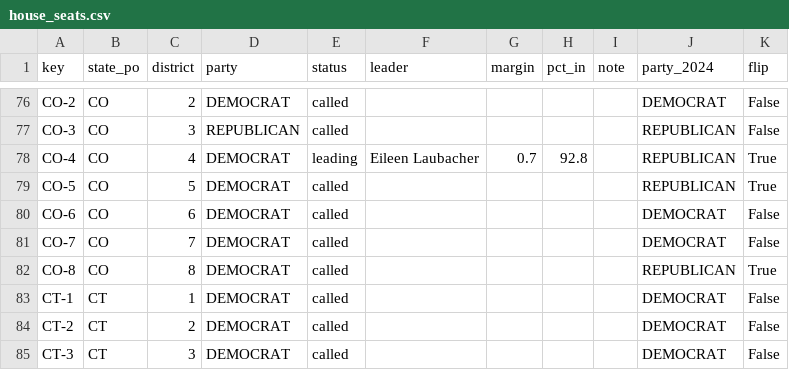
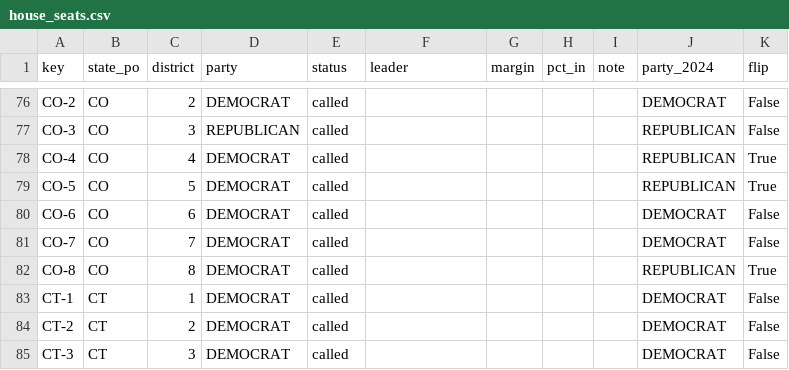
Before and after one commit to danbaer0413-cpu/bear-cave, a CSV file: data/house_seats.csv, drawn as a sheet; only a part is shown, gaps mark what is left out.

```diff
--- a/data/house_seats.csv
+++ b/data/house_seats.csv
@@ -77,3 +77,3 @@ CO-2,CO,2,DEMOCRAT,called,,,,,DEMOCRAT,False
 CO-3,CO,3,REPUBLICAN,called,,,,,REPUBLICAN,False
-CO-4,CO,4,DEMOCRAT,leading,Eileen Laubacher,0.7,92.8,,REPUBLICAN,True
+CO-4,CO,4,DEMOCRAT,called,,,,,REPUBLICAN,True
 CO-5,CO,5,DEMOCRAT,called,,,,,REPUBLICAN,True
```
Also changed, not shown: 1 other file.
